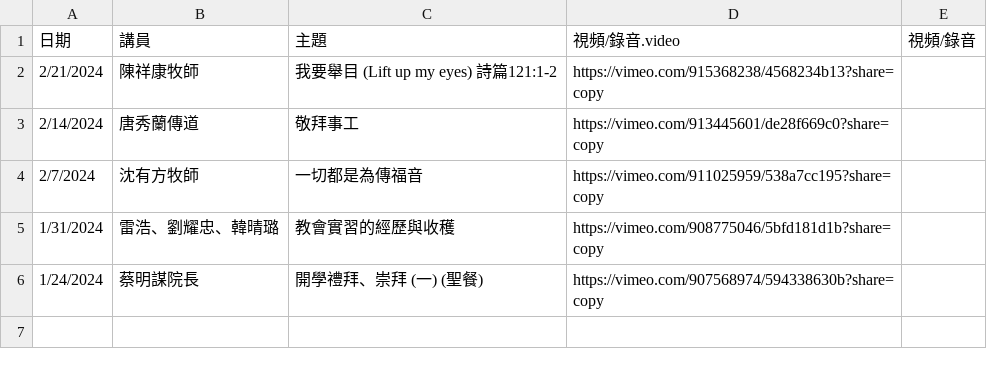
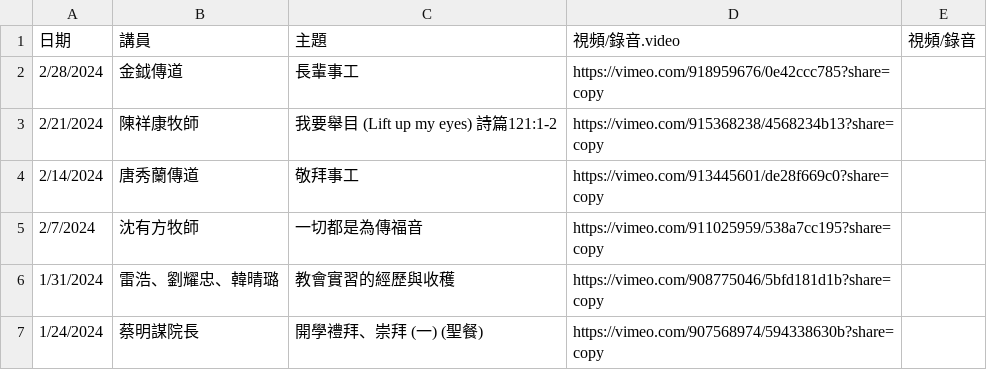
Before and after one commit to cwts-edu/cwts-web, a CSV file: src/data/csv/assembly/2024-H1.csv, drawn as a sheet; the diff names each change by its address in the sheet, - before the commit and + after, or states it on an @@ line.

Commit message:
Post Assembly 2-28-24 Video (#134)
Post Assembly 2-28-24 Video

Co-authored-by: saintfish <yusheng.sjtu@gmail.com>

```diff
--- a/src/data/csv/assembly/2024-H1.csv
+++ b/src/data/csv/assembly/2024-H1.csv
+row 2: 2/28/2024 | 金鉞傳道 | 長輩事工 | https://vimeo.com/918959676/0e42ccc785?share=copy
```
Also changed, not shown: src/data/csv/assembly/upcoming.csv.
